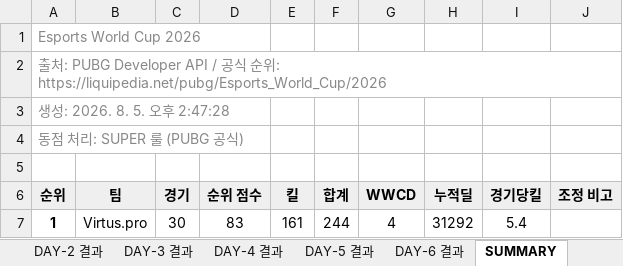
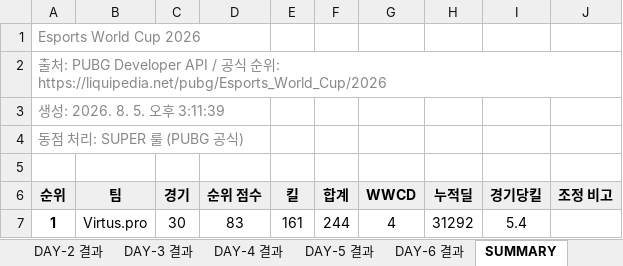
Before and after one commit to hspark-art/pubg-meta, an Excel workbook: xlsx/eu-ewc26.xlsx, sheet SUMMARY, drawn as a sheet; only a part is shown; values as stored, in another font and other column widths than the file's, no borders; the diff names each change by its address in the sheet, - before the commit and + after, or states it on an @@ line.

```diff
--- a/xlsx/eu-ewc26.xlsx (sheet SUMMARY)
+++ b/xlsx/eu-ewc26.xlsx (sheet SUMMARY)
-A3 (순위): 생성: 2026. 8. 5. 오후 2:47:28
+A3 (순위): 생성: 2026. 8. 5. 오후 3:11:39
```
Also changed, not shown: xlsx/as-gotf26.xlsx, xlsx/as-pgs1.xlsx, 53 other files.
